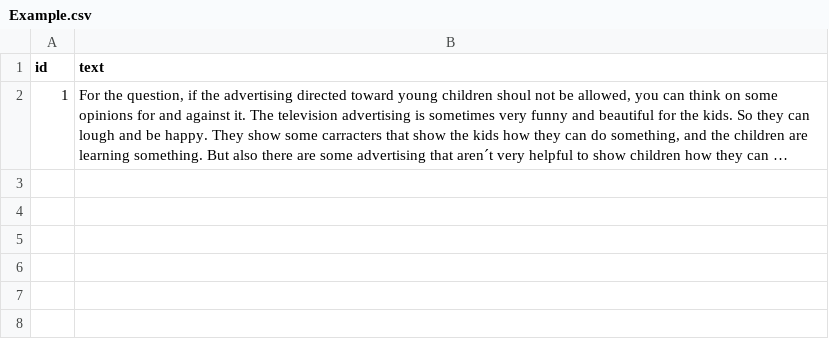
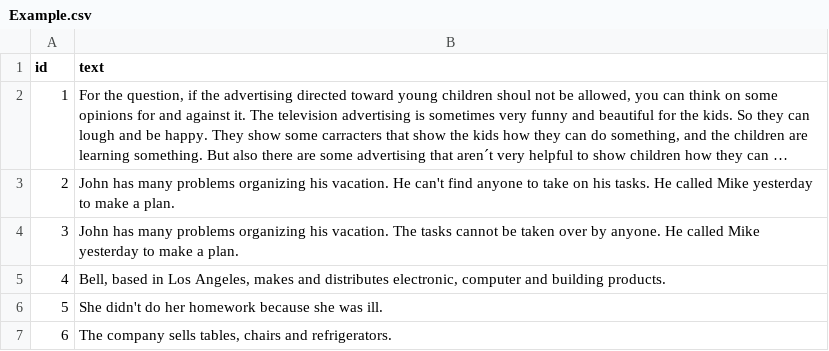
Before and after one commit to vietphe/de.fernunihagen.d2l2.coherence, a CSV file: de.fernunihagen.d2l2.coherence/resources/Example.csv, drawn as a sheet; long unchanged cells end in …; the diff names each change by its address in the sheet, - before the commit and + after, or states it on an @@ line.

```diff
--- a/de.fernunihagen.d2l2.coherence/resources/Example.csv
+++ b/de.fernunihagen.d2l2.coherence/resources/Example.csv
+row 3: 2 | John has many problems organizing his vacation. He can't find anyone to take on his tasks. He called Mike yesterday to make a plan.
+row 4: 3 | John has many problems organizing his vacation. The tasks cannot be taken over by anyone. He called Mike yesterday to make a plan.
+row 5: 4 | Bell, based in Los Angeles, makes and distributes electronic, computer and building products.
+row 6: 5 | She didn't do her homework because she was ill.
+row 7: 6 | The company sells tables, chairs and refrigerators.
```
Also changed, not shown: 25 other files.
